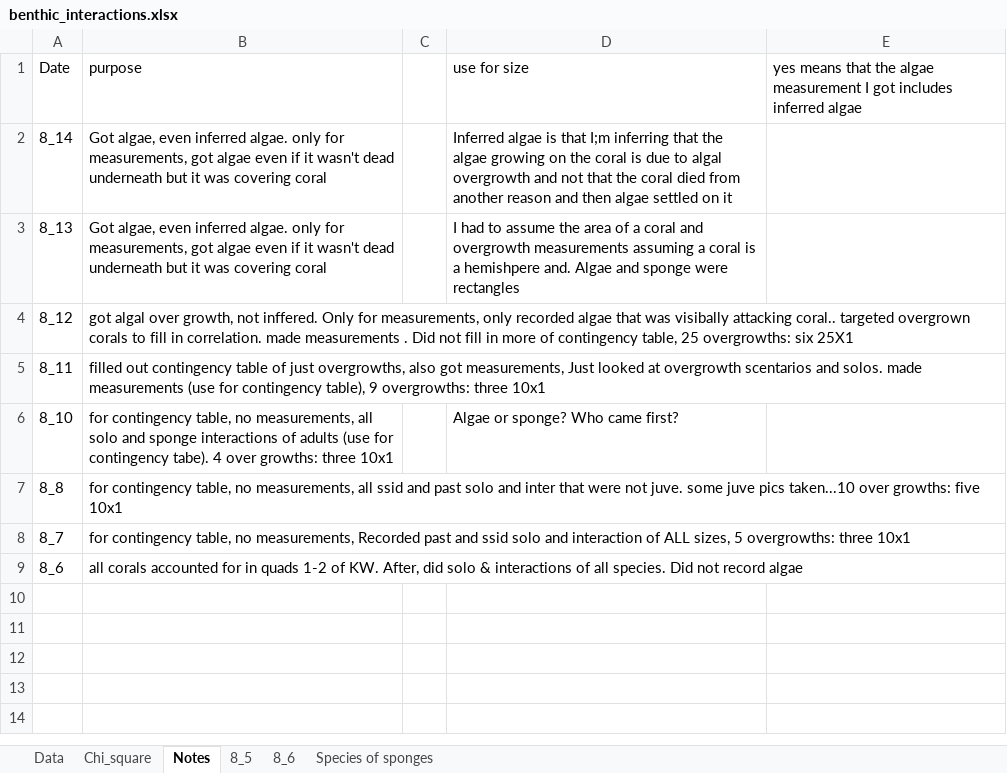
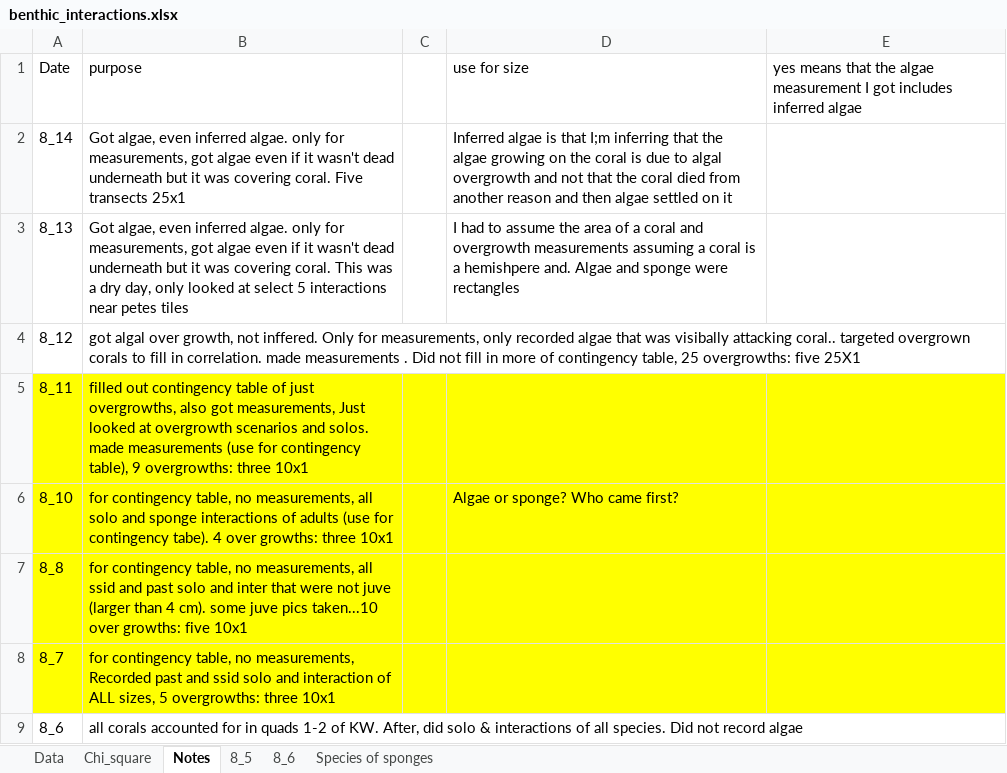
Before and after one commit to ninakbean/Benthic_interactions, an Excel workbook: Data/benthic_interactions.xlsx, sheet Notes, drawn as a sheet; values as stored, in another font and other column widths than the file's, no borders; the diff names each change by its address in the sheet, - before the commit and + after, or states it on an @@ line.

```diff
--- a/Data/benthic_interactions.xlsx (sheet Notes)
+++ b/Data/benthic_interactions.xlsx (sheet Notes)
-B2 (purpose): …was covering coral
+B2 (purpose): …was covering coral. Five transects 25x1
-B3 (purpose): …was covering coral
+B3 (purpose): …was covering coral. This was a dry day, only looked at select 5 interactions near petes tiles
-B4 (purpose): …25 overgrowths: six 25X1
+B4 (purpose): …25 overgrowths: five 25X1
-A5:E8 fill: none
+A5:E8 fill: #FFFF00
-B5 (purpose): …at overgrowth scentarios and solos.…
+B5 (purpose): …at overgrowth scenarios and solos.…
-B7 (purpose): …were not juve. some juve…
+B7 (purpose): …were not juve (larger than 4 cm). some juve…
```
Also changed, not shown: sheet Data, sheet Chi_square, hidden cells, 1 other file.
